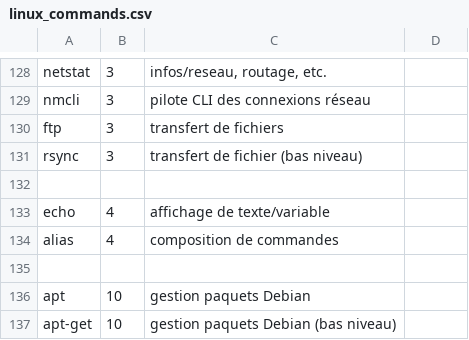
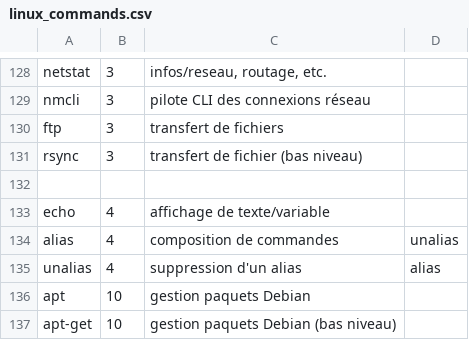
Before and after one commit to skramm/but3_rt, a CSV file: content/commands_csv/linux_commands.csv, drawn as a sheet; only a part is shown, gaps mark what is left out.

Commit message:
Linux: ajout version OS

```diff
--- a/content/commands_csv/linux_commands.csv
+++ b/content/commands_csv/linux_commands.csv
@@ -133,4 +133,4 @@ rsync;3;transfert de fichier (bas niveau)
 echo;4;affichage de texte/variable
-alias;4;composition de commandes
-
+alias;4;composition de commandes;unalias
+unalias;4;suppression d'un alias;alias
 apt;10;gestion paquets Debian
```
Also changed, not shown: 3 other files.
